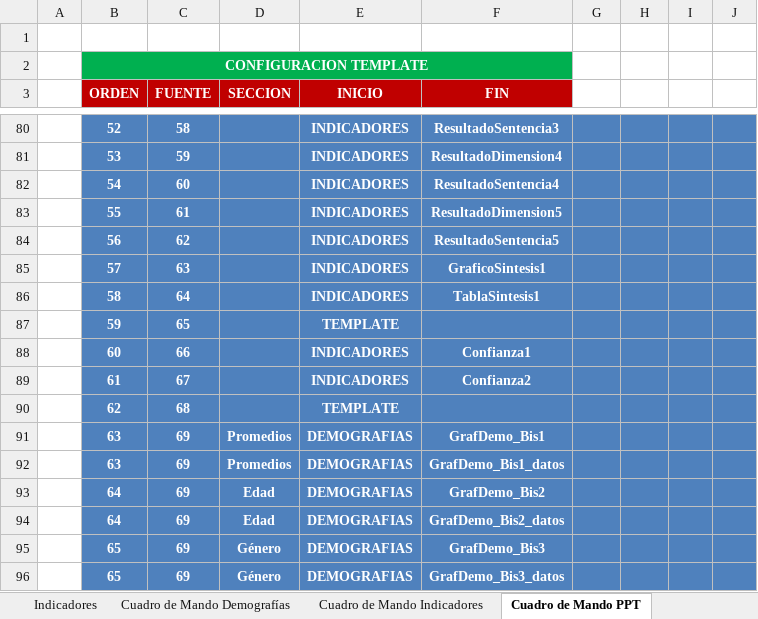
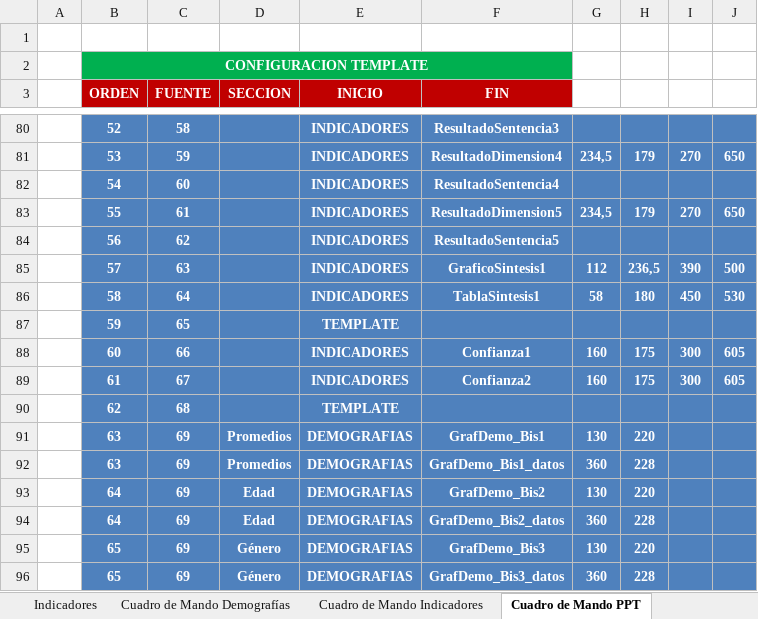
Before and after one commit to gino08/excelMacro, an Excel workbook: TemplateGPTW.xlsm, sheet Cuadro de Mando PPT, drawn as a sheet; only a part is shown, gaps mark what is left out; values as stored, in another font and other column widths than the file's, no borders; charts and pictures not drawn; the diff covers the shown part only; the diff names each change by its address in the sheet, - before the commit and + after, or states it on an @@ line.

Commit message:
Cuadro de Mando PPT

```diff
--- a/TemplateGPTW.xlsm (sheet Cuadro de Mando PPT)
+++ b/TemplateGPTW.xlsm (sheet Cuadro de Mando PPT)
-G81: (empty)
+G81: 234,5
-H81: (empty)
+H81: 179
-I81: (empty)
+I81: 270
-J81: (empty)
+J81: 650
-G83: (empty)
+G83: 234,5
-H83: (empty)
+H83: 179
-I83: (empty)
+I83: 270
-J83: (empty)
+J83: 650
-G85: (empty)
+G85: 112
-H85: (empty)
+H85: 236,5
-I85: (empty)
+I85: 390
-J85: (empty)
+J85: 500
-G86: (empty)
+G86: 58
-H86: (empty)
+H86: 180
-I86: (empty)
+I86: 450
-J86: (empty)
+J86: 530
-G88:G89: (empty)
+G88:G89: 160
-H88:H89: (empty)
+H88:H89: 175
-I88:I89: (empty)
+I88:I89: 300
-J88:J89: (empty)
+J88:J89: 605
-G91: (empty)
+G91: 130
-H91: (empty)
+H91: 220
-G92: (empty)
+G92: 360
-H92: (empty)
+H92: 228
-G93: (empty)
+G93: 130
-H93: (empty)
+H93: 220
-G94: (empty)
+G94: 360
-H94: (empty)
+H94: 228
-G95: (empty)
+G95: 130
-H95: (empty)
+H95: 220
-G96: (empty)
+G96: 360
-H96: (empty)
+H96: 228
```
Also changed, not shown: 75 edited cells elsewhere in this sheet, charts or pictures.
